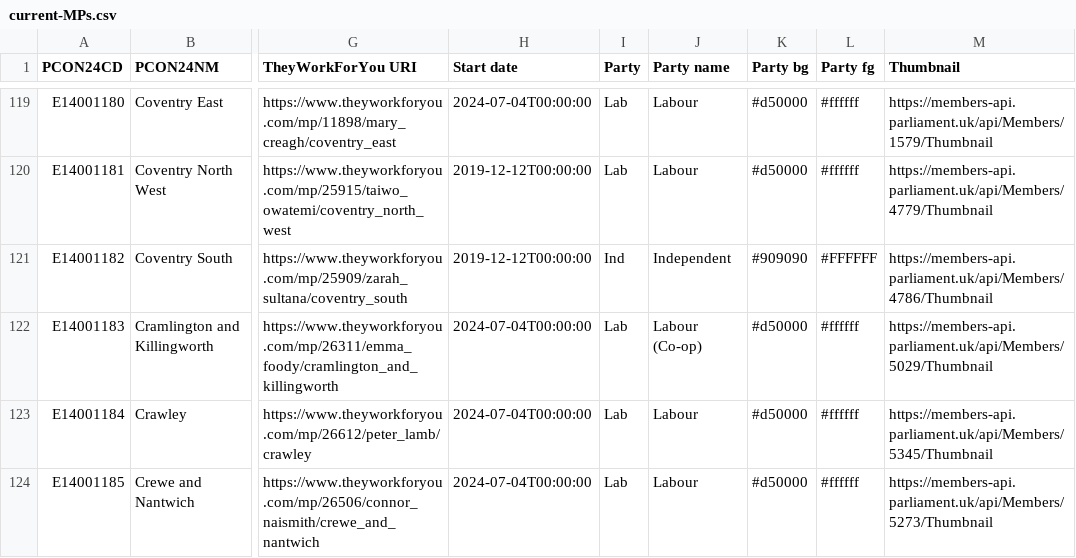
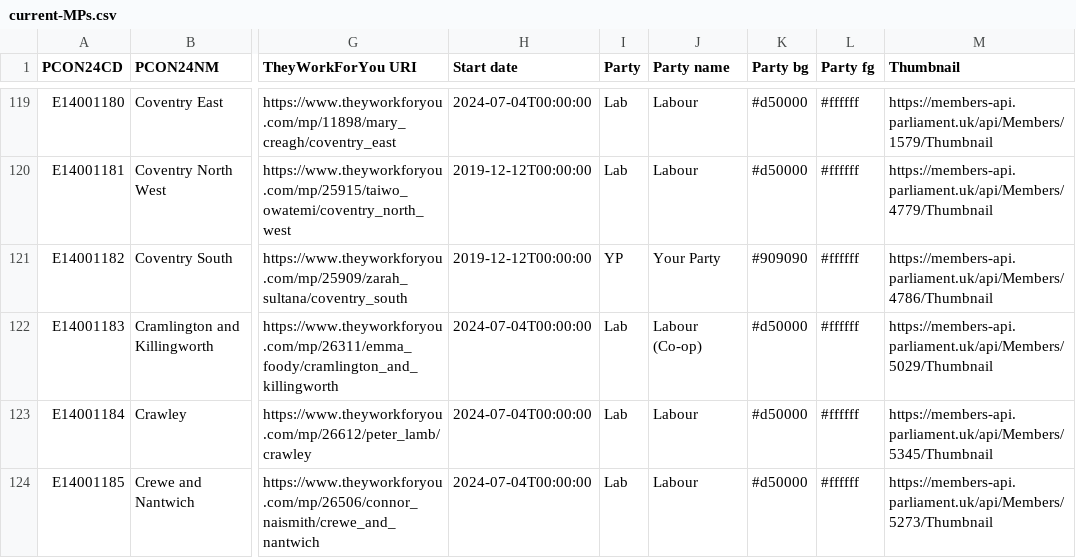
Before and after one commit to open-innovations/constituencies, a CSV file: lookups/current-MPs.csv, drawn as a sheet; only a part is shown, gaps mark what is left out; the diff names each change by its address in the sheet, - before the commit and + after, or states it on an @@ line.

```diff
--- a/lookups/current-MPs.csv
+++ b/lookups/current-MPs.csv
-I121 (Party): Ind
+I121 (Party): YP
-J121 (Party name): Independent
+J121 (Party name): Your Party
-L121 (Party fg): #FFFFFF
+L121 (Party fg): #ffffff
```
Also changed, not shown: src/themes/society/mps-financial-interests/_data/release/RMFI.csv, 3 other files.
